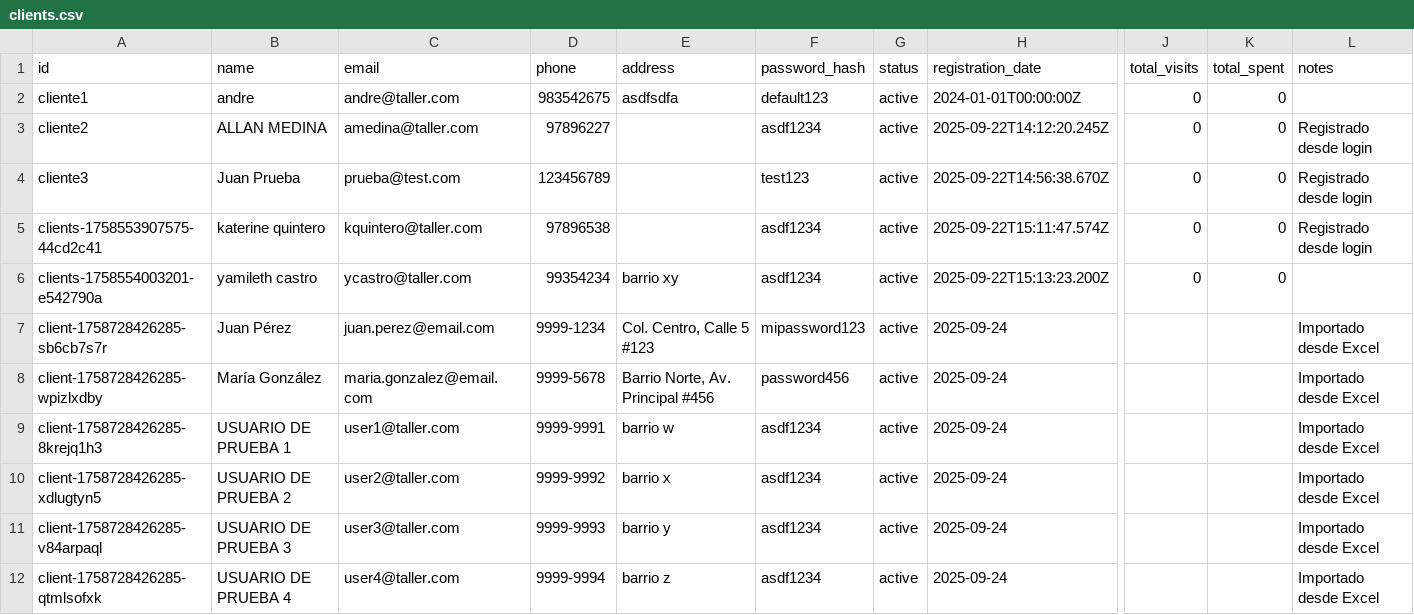
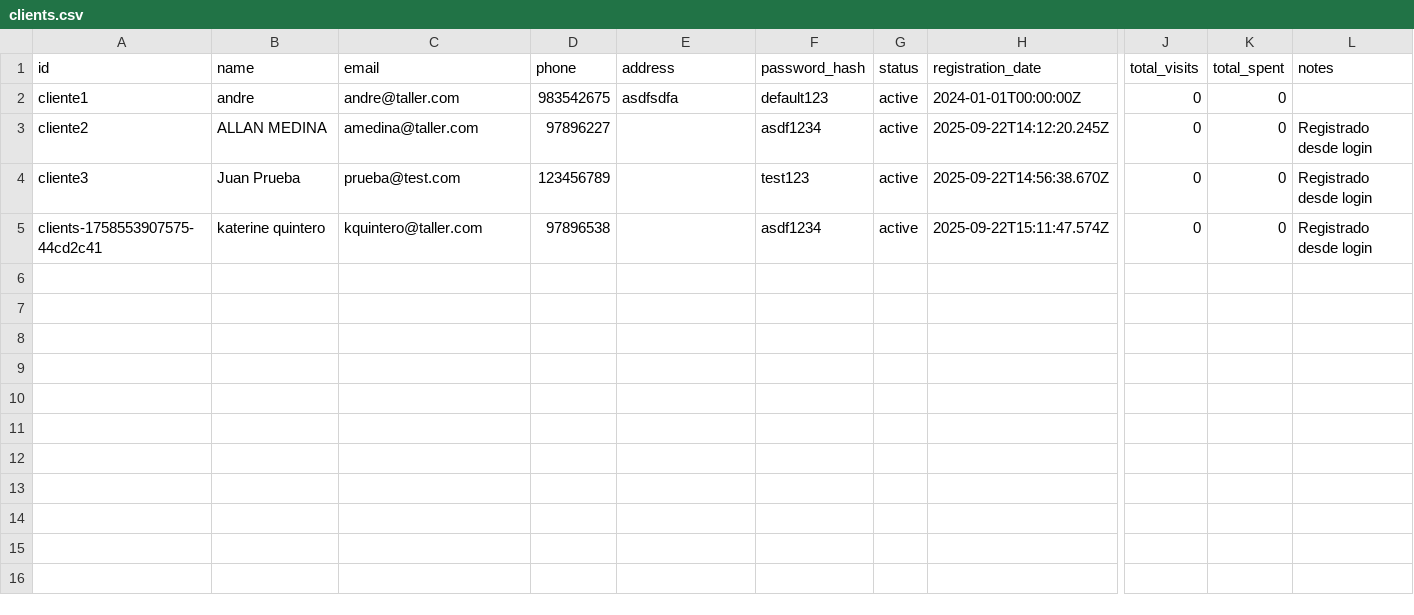
Before and after one commit to Medinaallan/sistema_taller, a CSV file: backend/data/clients/clients.csv, drawn as a sheet; only a part is shown, gaps mark what is left out; rows hold the shown columns only; the diff names each change by its address in the sheet, - before the commit and + after, or states it on an @@ line.

```diff
--- a/backend/data/clients/clients.csv
+++ b/backend/data/clients/clients.csv
-row 6: clients-1758554003201-e542790a | yamileth castro | ycastro@taller.com | 99354234 | barrio xy | asdf1234 | active | 2025-09-22T15:13:23.200Z | 0 | 0
-row 7: client-1758728426285-sb6cb7s7r | Juan Pérez | juan.perez@email.com | 9999-1234 | Col. Centro, Calle 5 #123 | mipassword123 | active | 2025-09-24 |  |  | Importado desde Excel
-row 8: client-1758728426285-wpizlxdby | María González | maria.gonzalez@email.com | 9999-5678 | Barrio Norte, Av. Principal #456 | password456 | active | 2025-09-24 |  |  | Importado desde Excel
-row 9: client-1758728426285-8krejq1h3 | USUARIO DE PRUEBA 1 | user1@taller.com | 9999-9991 | barrio w | asdf1234 | active | 2025-09-24 |  |  | Importado desde Excel
-row 10: client-1758728426285-xdlugtyn5 | USUARIO DE PRUEBA 2 | user2@taller.com | 9999-9992 | barrio x | asdf1234 | active | 2025-09-24 |  |  | Importado desde Excel
-row 11: client-1758728426285-v84arpaql | USUARIO DE PRUEBA 3 | user3@taller.com | 9999-9993 | barrio y | asdf1234 | active | 2025-09-24 |  |  | Importado desde Excel
-row 12: client-1758728426285-qtmlsofxk | USUARIO DE PRUEBA 4 | user4@taller.com | 9999-9994 | barrio z | asdf1234 | active | 2025-09-24 |  |  | Importado desde Excel
```
Also changed, not shown: 15 other files.
